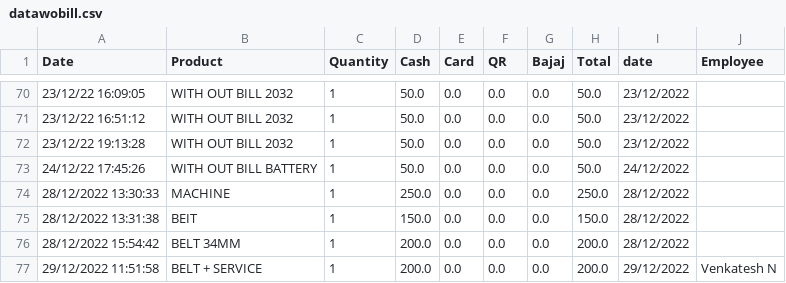
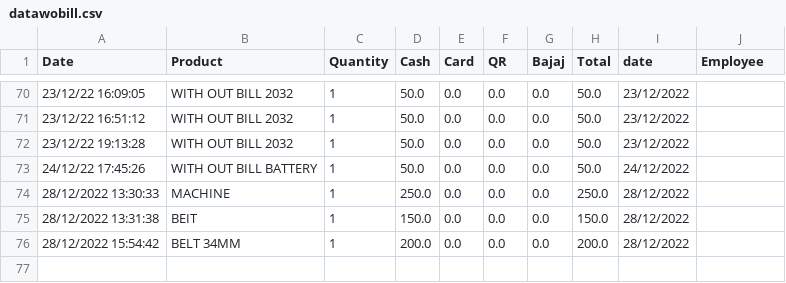
Before and after one commit to shilpa2806/Shop_Nandyal, a CSV file: datawobill.csv, drawn as a sheet; only a part is shown, gaps mark what is left out.

Commit message:
committing files

```diff
--- a/datawobill.csv
+++ b/datawobill.csv
@@ -76,2 +76 @@ Date,Product,Quantity,Cash,Card,QR,Bajaj,Total,date,Employee
 28/12/2022 15:54:42,BELT 34MM,1,200.0,0.0,0.0,0.0,200.0,28/12/2022,
-29/12/2022 11:51:58,BELT + SERVICE,1,200.0,0.0,0.0,0.0,200.0,29/12/2022,Venkatesh N
```
